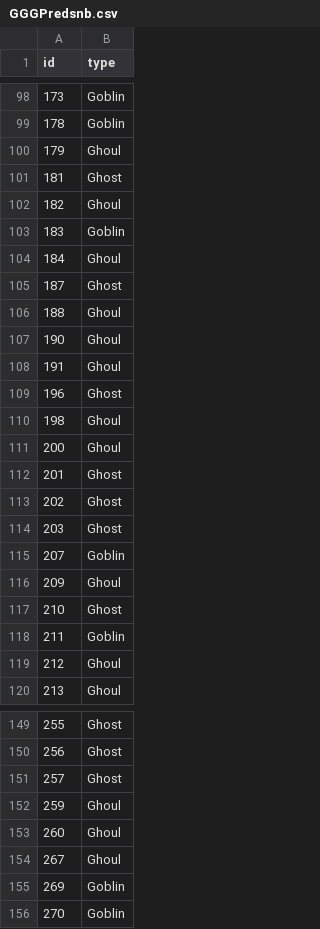
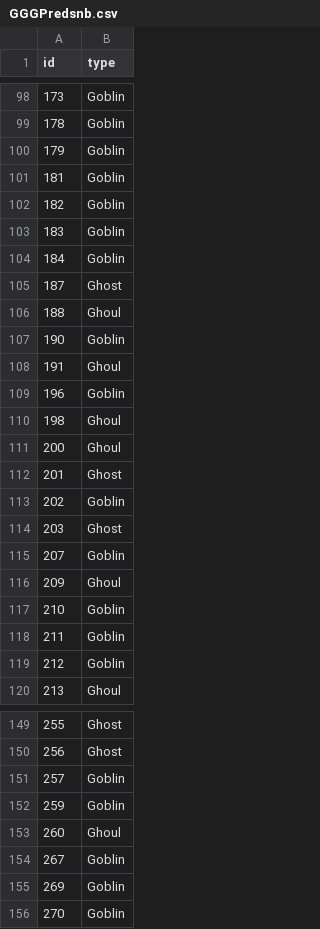
Before and after one commit to isaacaguilar97/GGG, a CSV file: GGGPredsnb.csv, drawn as a sheet; only a part is shown, gaps mark what is left out; the diff covers the shown part only.

```diff
--- a/GGGPredsnb.csv
+++ b/GGGPredsnb.csv
@@ -99,12 +99,12 @@ id,type
 178,Goblin
-179,Ghoul
-181,Ghost
-182,Ghoul
+179,Goblin
+181,Goblin
+182,Goblin
 183,Goblin
-184,Ghoul
+184,Goblin
 187,Ghost
 188,Ghoul
-190,Ghoul
+190,Goblin
 191,Ghoul
-196,Ghost
+196,Goblin
 198,Ghoul
@@ -112,3 +112,3 @@ id,type
 201,Ghost
-202,Ghost
+202,Goblin
 203,Ghost
@@ -116,5 +116,5 @@ id,type
 209,Ghoul
-210,Ghost
+210,Goblin
 211,Goblin
-212,Ghoul
+212,Goblin
 213,Ghoul
@@ -150,6 +150,6 @@ id,type
 256,Ghost
-257,Ghost
-259,Ghoul
+257,Goblin
+259,Goblin
 260,Ghoul
-267,Ghoul
+267,Goblin
 269,Goblin
```
Also changed, not shown: 104 edited cells elsewhere in this file, 2 other files.
